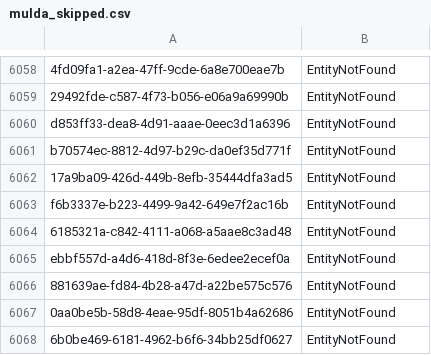
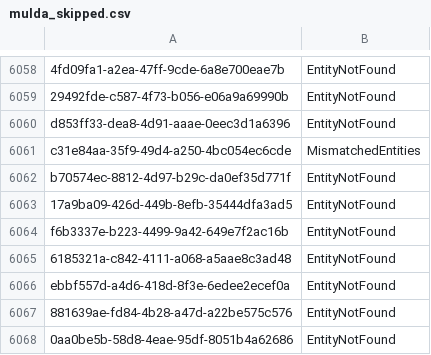
Before and after one commit to Asal92/google_translation, a CSV file: output/fr-en/mulda_skipped.csv, drawn as a sheet; only a part is shown, gaps mark what is left out; the shorter side is filled out with more unchanged rows; the diff names each change by its address in the sheet, - before the commit and + after, or states it on an @@ line.

Commit message:
skipped weird example

```diff
--- a/output/fr-en/mulda_skipped.csv
+++ b/output/fr-en/mulda_skipped.csv
+row 6061: c31e84aa-35f9-49d4-a250-4bc054ec6cde | MismatchedEntities
```
Also changed, not shown: 3 other files.
